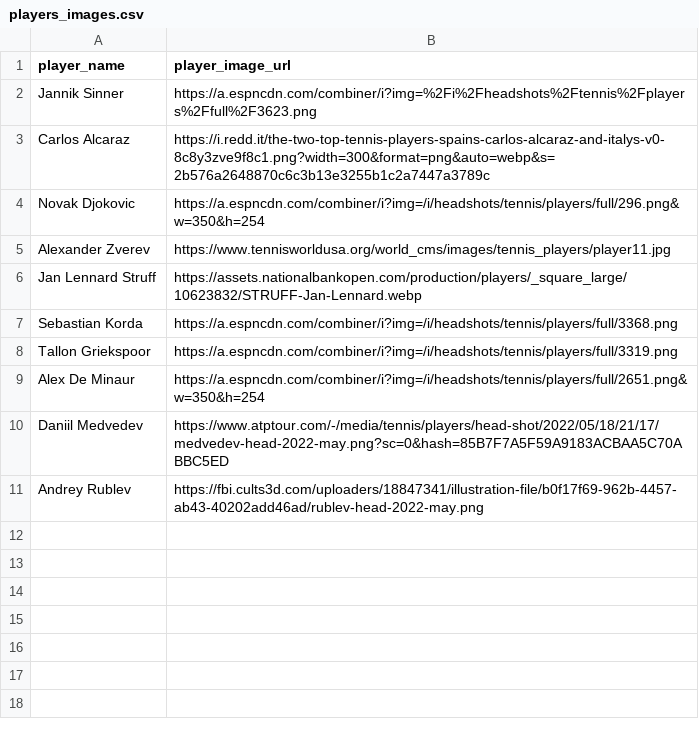
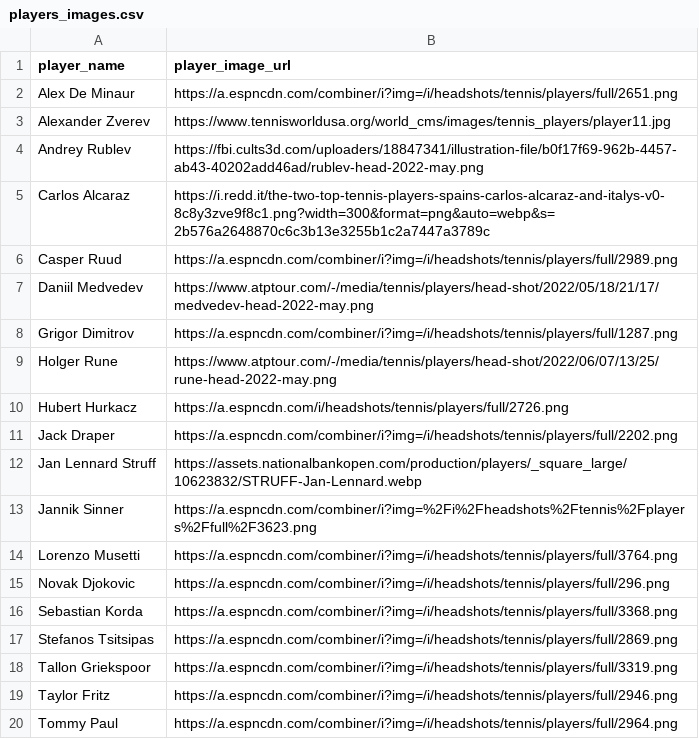
Before and after one commit to dokson/atp_plotset_data_prep, a CSV file: players_images.csv, drawn as a sheet.

Commit message:
feat: updated players_images with all urls for players in the output dataframe

```diff
--- a/players_images.csv
+++ b/players_images.csv
@@ -1,11 +1,20 @@
 player_name,player_image_url
+Alex De Minaur,https://a.espncdn.com/combiner/i?img=/i/headshots/tennis/players/full/2651.png
+Alexander Zverev,https://www.tennisworldusa.org/world_cms/images/tennis_players/player11.jpg
+Andrey Rublev,https://fbi.cults3d.com/uploaders/18847341/illustration-file/b0f17f69-962b-4457-ab43-40202add46ad/rublev-head-2022-may.png
+Carlos Alcaraz,https://i.redd.it/the-two-top-tennis-players-spains-carlos-alcaraz-and-italys-v0-8c8y3zve9f8c1.png?width=300&format=png&auto=webp&s=2b576a2648870c6c3b13e3255b1c2a7447a3789c
+Casper Ruud,https://a.espncdn.com/combiner/i?img=/i/headshots/tennis/players/full/2989.png
+Daniil Medvedev,https://www.atptour.com/-/media/tennis/players/head-shot/2022/05/18/21/17/medvedev-head-2022-may.png
+Grigor Dimitrov,https://a.espncdn.com/combiner/i?img=/i/headshots/tennis/players/full/1287.png
+Holger Rune,https://www.atptour.com/-/media/tennis/players/head-shot/2022/06/07/13/25/rune-head-2022-may.png
+Hubert Hurkacz,https://a.espncdn.com/i/headshots/tennis/players/full/2726.png
+Jack Draper,https://a.espncdn.com/combiner/i?img=/i/headshots/tennis/players/full/2202.png
+Jan Lennard Struff,https://assets.nationalbankopen.com/production/players/_square_large/10623832/STRUFF-Jan-Lennard.webp
 Jannik Sinner,https://a.espncdn.com/combiner/i?img=%2Fi%2Fheadshots%2Ftennis%2Fplayers%2Ffull%2F3623.png
-Carlos Alcaraz,https://i.redd.it/the-two-top-tennis-players-spains-carlos-alcaraz-and-italys-v0-8c8y3zve9f8c1.png?width=300&format=png&auto=webp&s=2b576a2648870c6c3b13e3255b1c2a7447a3789c
-Novak Djokovic,https://a.espncdn.com/combiner/i?img=/i/headshots/tennis/players/full/296.png&w=350&h=254
-Alexander Zverev,https://www.tennisworldusa.org/world_cms/images/tennis_players/player11.jpg
-Jan Lennard Struff,https://assets.nationalbankopen.com/production/players/_square_large/10623832/STRUFF-Jan-Lennard.webp
+Lorenzo Musetti,https://a.espncdn.com/combiner/i?img=/i/headshots/tennis/players/full/3764.png
+Novak Djokovic,https://a.espncdn.com/combiner/i?img=/i/headshots/tennis/players/full/296.png
 Sebastian Korda,https://a.espncdn.com/combiner/i?img=/i/headshots/tennis/players/full/3368.png
+Stefanos Tsitsipas,https://a.espncdn.com/combiner/i?img=/i/headshots/tennis/players/full/2869.png
 Tallon Griekspoor,https://a.espncdn.com/combiner/i?img=/i/headshots/tennis/players/full/3319.png
-Alex De Minaur,https://a.espncdn.com/combiner/i?img=/i/headshots/tennis/players/full/2651.png&w=350&h=254
-Daniil Medvedev,https://www.atptour.com/-/media/tennis/players/head-shot/2022/05/18/21/17/medvedev-head-2022-may.png?sc=0&hash=85B7F7A5F59A9183ACBAA5C70ABBC5ED
-Andrey Rublev,https://fbi.cults3d.com/uploaders/18847341/illustration-file/b0f17f69-962b-4457-ab43-40202add46ad/rublev-head-2022-may.png
+Taylor Fritz,https://a.espncdn.com/combiner/i?img=/i/headshots/tennis/players/full/2946.png
+Tommy Paul,https://a.espncdn.com/combiner/i?img=/i/headshots/tennis/players/full/2964.png
```
Also changed, not shown: plotset/dashboard.csv.
